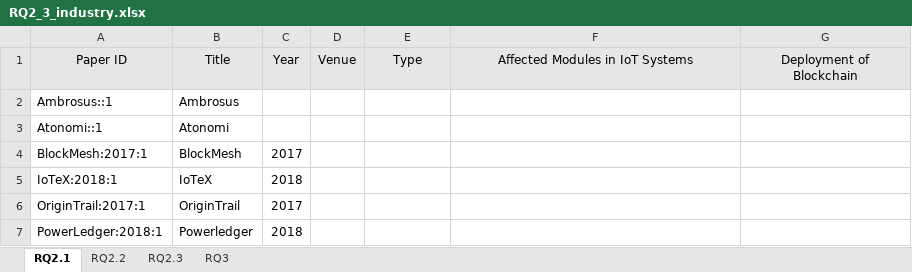
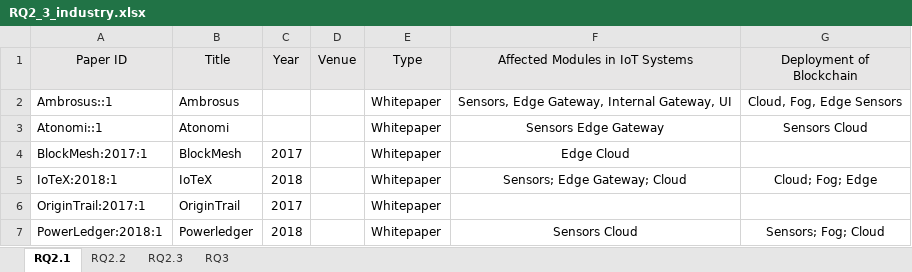
Before and after one commit to nguyentran0212/BC_IoT_SLR, an Excel workbook: DataExtraction/Extracted Data/Industrial works/RQ2_3_industry.xlsx, sheet RQ2.1, drawn as a sheet; values as stored, in another font and other column widths than the file's, no borders; charts and pictures not drawn; the diff names each change by its address in the sheet, - before the commit and + after, or states it on an @@ line.

```diff
--- a/DataExtraction/Extracted Data/Industrial works/RQ2_3_industry.xlsx (sheet RQ2.1)
+++ b/DataExtraction/Extracted Data/Industrial works/RQ2_3_industry.xlsx (sheet RQ2.1)
-E2:E7 (Type): (empty)
+E2:E7 (Type): Whitepaper
-F2 (Affected Modules in IoT Systems): (empty)
+F2 (Affected Modules in IoT Systems): Sensors, Edge Gateway, Internal Gateway, UI
-G2 (Deployment of Blockchain): (empty)
+G2 (Deployment of Blockchain): Cloud, Fog, Edge Sensors
-F3 (Affected Modules in IoT Systems): (empty)
+F3 (Affected Modules in IoT Systems): Sensors Edge Gateway
-G3 (Deployment of Blockchain): (empty)
+G3 (Deployment of Blockchain): Sensors Cloud
-F4 (Affected Modules in IoT Systems): (empty)
+F4 (Affected Modules in IoT Systems): Edge Cloud
-F5 (Affected Modules in IoT Systems): (empty)
+F5 (Affected Modules in IoT Systems): Sensors; Edge Gateway; Cloud
-G5 (Deployment of Blockchain): (empty)
+G5 (Deployment of Blockchain): Cloud; Fog; Edge
-F7 (Affected Modules in IoT Systems): (empty)
+F7 (Affected Modules in IoT Systems): Sensors Cloud
-G7 (Deployment of Blockchain): (empty)
+G7 (Deployment of Blockchain): Sensors; Fog; Cloud
```
Also changed, not shown: sheet RQ2.3, sheet RQ2.2, sheet RQ3, charts or pictures, DataExtraction/Extracted Data/Industrial works/RQ1_industry.xlsx.
